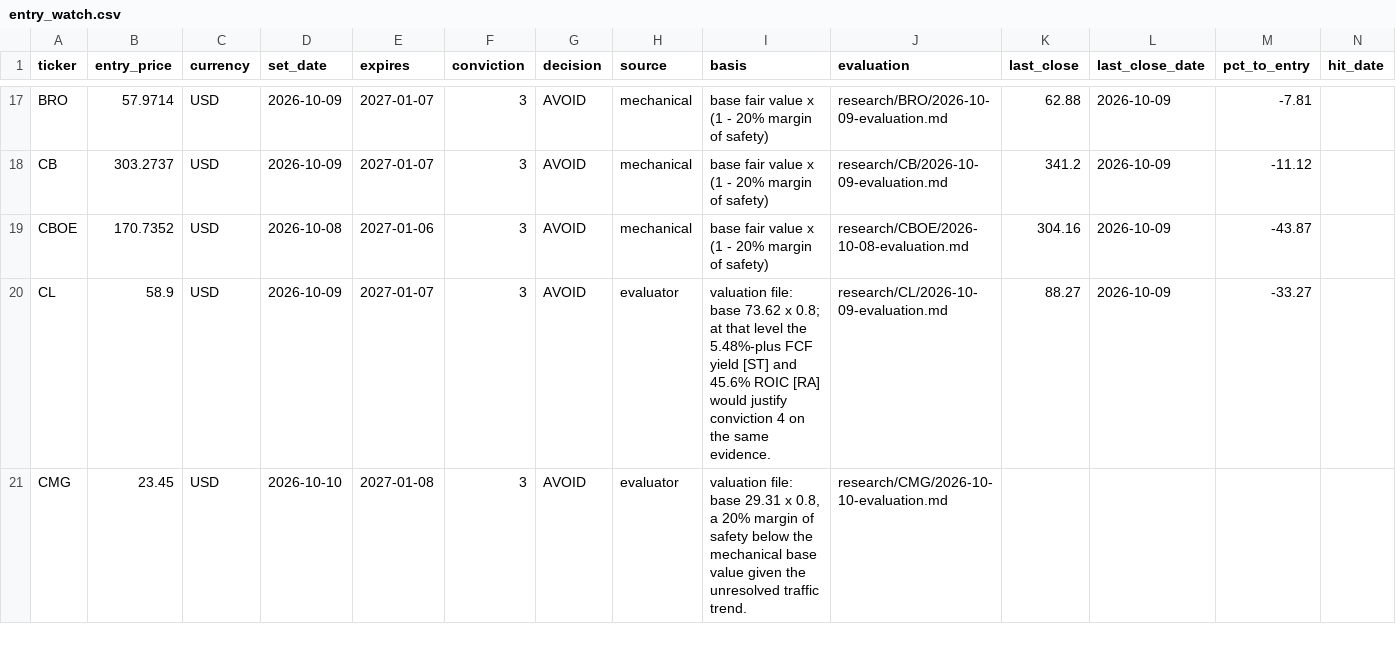
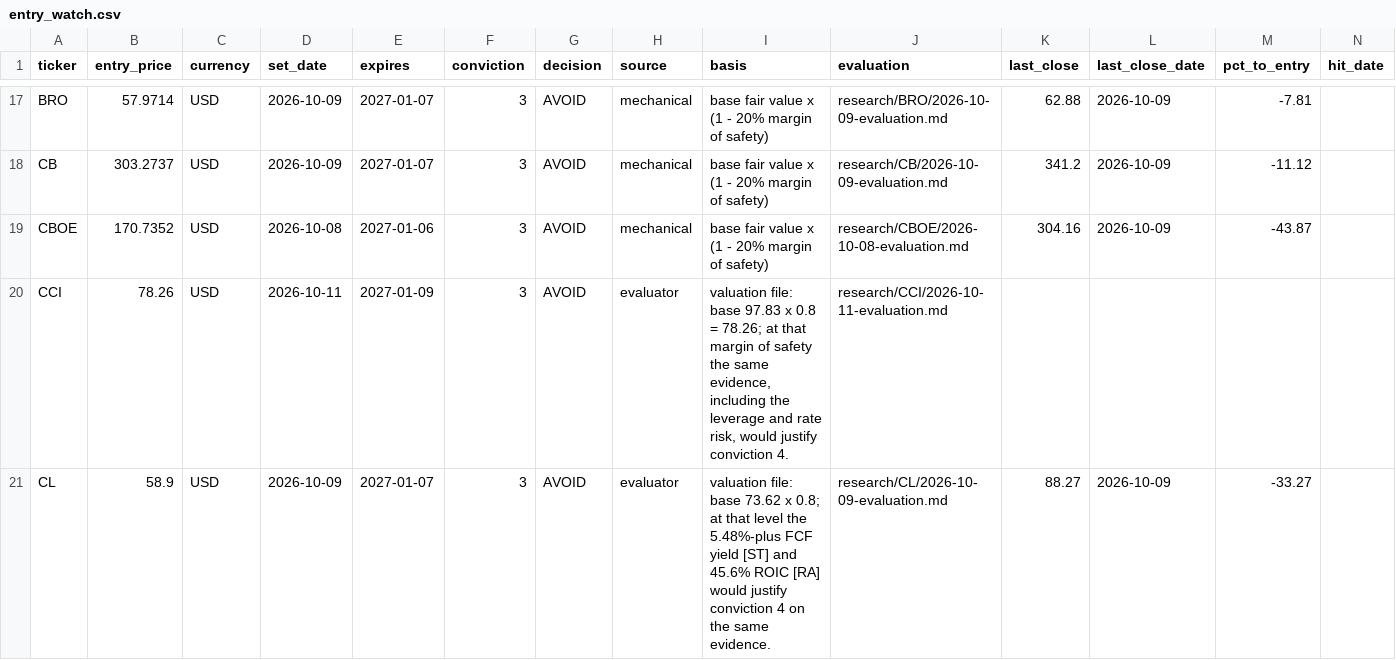
Before and after one commit to oskarajaspinall-cell/paper-portfolio, a CSV file: portfolio/entry_watch.csv, drawn as a sheet; only a part is shown, gaps mark what is left out; the shorter side is filled out with more unchanged rows; rows hold the shown columns only; the diff covers the shown part only; the diff names each change by its address in the sheet, - before the commit and + after, or states it on an @@ line.

```diff
--- a/portfolio/entry_watch.csv
+++ b/portfolio/entry_watch.csv
+row 20: CCI | 78.26 | USD | 2026-10-11 | 2027-01-09 | 3 | AVOID | evaluator | valuation file: base 97.83 x 0.8 = 78.26; at that margin of safety the same evidence, including the leverage and rate risk, would justify conviction 4. | research/CCI/2026-10-11-evaluation.md
```
Also changed, not shown: 5 added rows elsewhere in this file, portfolio/decisions.csv, 40 other files.
